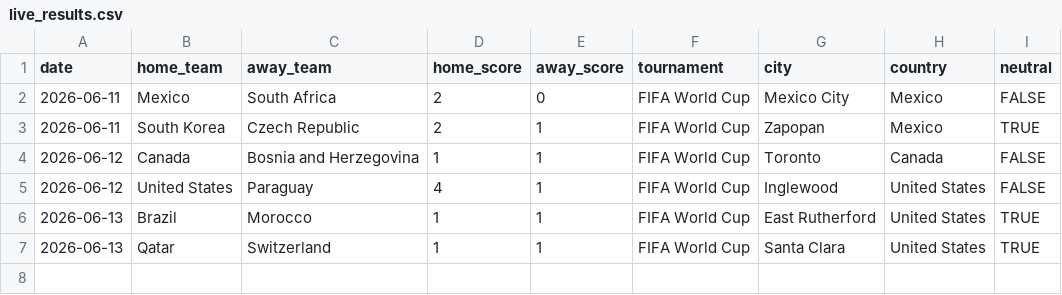
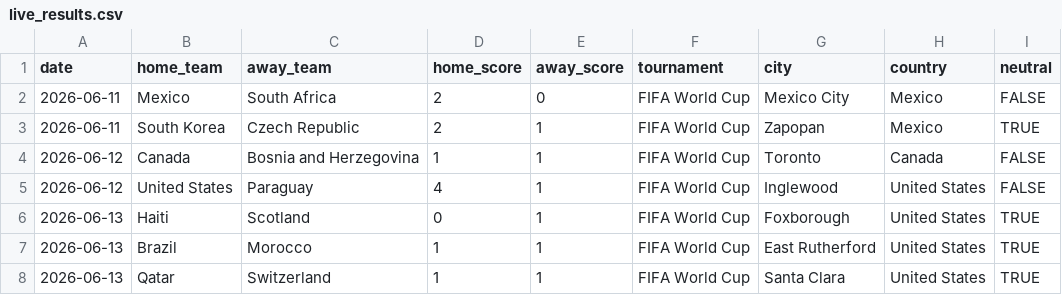
Before and after one commit to agends-afk/World-Cup-Predictor, a CSV file: data/live_results.csv, drawn as a sheet.

```diff
--- a/data/live_results.csv
+++ b/data/live_results.csv
@@ -5,2 +5,3 @@ date,home_team,away_team,home_score,away_score,tournament,city,country,neutral
 2026-06-12,United States,Paraguay,4,1,FIFA World Cup,Inglewood,United States,FALSE
+2026-06-13,Haiti,Scotland,0,1,FIFA World Cup,Foxborough,United States,TRUE
 2026-06-13,Brazil,Morocco,1,1,FIFA World Cup,East Rutherford,United States,TRUE
```
Also changed, not shown: 6 other files.
